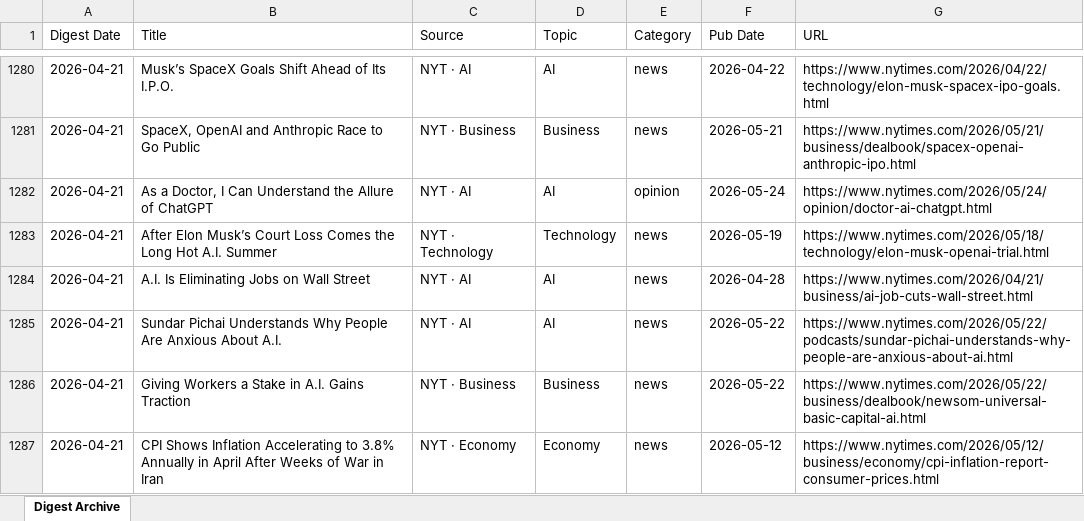
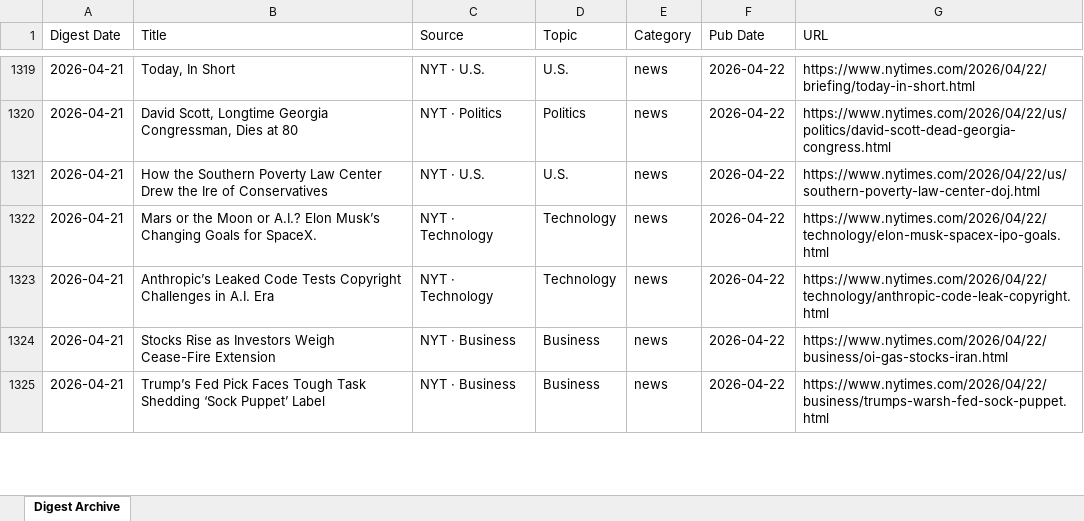
Before and after one commit to hankang156-eng/daily-digest, an Excel workbook: data/digest_archives/dd_archive.xlsx, sheet Digest Archive, drawn as a sheet; only a part is shown, gaps mark what is left out; values as stored, in another font and other column widths than the file's, no borders; removed rows and columns are numbered as before the commit, all else as after; the diff covers the shown part only; the diff names each change by its address in the sheet, - before the commit and + after, or states it on an @@ line.

Commit message:
digest: 2026-05-24

```diff
--- a/data/digest_archives/dd_archive.xlsx (sheet Digest Archive)
+++ b/data/digest_archives/dd_archive.xlsx (sheet Digest Archive)
-B1319 (Title): Musk’s SpaceX Goals Shift Ahead of Its I.P.O.
+B1319 (Title): Today, In Short
-C1319 (Source): NYT · AI
+C1319 (Source): NYT · U.S.
-D1319 (Topic): AI
+D1319 (Topic): U.S.
-G1319 (URL): https://www.nytimes.com/2026/04/22/technology/elon-musk-spacex-ipo-goals.html
+G1319 (URL): https://www.nytimes.com/2026/04/22/briefing/today-in-short.html
-B1320 (Title): SpaceX, OpenAI and Anthropic Race to Go Public
+B1320 (Title): David Scott, Longtime Georgia Congressman, Dies at 80
-C1320 (Source): NYT · Business
+C1320 (Source): NYT · Politics
-D1320 (Topic): Business
+D1320 (Topic): Politics
-F1320 (Pub Date): 2026-05-21
+F1320 (Pub Date): 2026-04-22
-G1320 (URL): https://www.nytimes.com/2026/05/21/business/dealbook/spacex-openai-anthropic-ipo.html
+G1320 (URL): https://www.nytimes.com/2026/04/22/us/politics/david-scott-dead-georgia-congress.html
-B1321 (Title): As a Doctor, I Can Understand the Allure of ChatGPT
+B1321 (Title): How the Southern Poverty Law Center Drew the Ire of Conservatives
-C1321 (Source): NYT · AI
+C1321 (Source): NYT · U.S.
-D1321 (Topic): AI
+D1321 (Topic): U.S.
-E1321 (Category): opinion
+E1321 (Category): news
-F1321 (Pub Date): 2026-05-24
+F1321 (Pub Date): 2026-04-22
-G1321 (URL): https://www.nytimes.com/2026/05/24/opinion/doctor-ai-chatgpt.html
+G1321 (URL): https://www.nytimes.com/2026/04/22/us/southern-poverty-law-center-doj.html
-B1322 (Title): After Elon Musk’s Court Loss Comes the Long Hot A.I. Summer
+B1322 (Title): Mars or the Moon or A.I.? Elon Musk’s Changing Goals for SpaceX.
-F1322 (Pub Date): 2026-05-19
+F1322 (Pub Date): 2026-04-22
-G1322 (URL): https://www.nytimes.com/2026/05/18/technology/elon-musk-openai-trial.html
+G1322 (URL): https://www.nytimes.com/2026/04/22/technology/elon-musk-spacex-ipo-goals.html
-row 1284: 2026-04-21 | A.I. Is Eliminating Jobs on Wall Street | NYT · AI | AI | news | 2026-04-28 | https://www.nytimes.com/2026/04/21/business/ai-job-cuts-wall-street.html
-B1323 (Title): Sundar Pichai Understands Why People Are Anxious About A.I.
+B1323 (Title): Anthropic’s Leaked Code Tests Copyright Challenges in A.I. Era
-C1323 (Source): NYT · AI
+C1323 (Source): NYT · Technology
-D1323 (Topic): AI
+D1323 (Topic): Technology
-F1323:F1324 (Pub Date): 2026-05-22
+F1323:F1324 (Pub Date): 2026-04-22
-G1323 (URL): https://www.nytimes.com/2026/05/22/podcasts/sundar-pichai-understands-why-people-are-anxious-about-ai.html
+G1323 (URL): https://www.nytimes.com/2026/04/22/technology/anthropic-code-leak-copyright.html
-B1324 (Title): Giving Workers a Stake in A.I. Gains Traction
+B1324 (Title): Stocks Rise as Investors Weigh Cease-Fire Extension
-G1324 (URL): https://www.nytimes.com/2026/05/22/business/dealbook/newsom-universal-basic-capital-ai.html
+G1324 (URL): https://www.nytimes.com/2026/04/22/business/oi-gas-stocks-iran.html
-B1325 (Title): CPI Shows Inflation Accelerating to 3.8% Annually in April After Weeks of War in Iran
+B1325 (Title): Trump’s Fed Pick Faces Tough Task Shedding ‘Sock Puppet’ Label
-C1325 (Source): NYT · Economy
+C1325 (Source): NYT · Business
-D1325 (Topic): Economy
+D1325 (Topic): Business
-F1325 (Pub Date): 2026-05-12
+F1325 (Pub Date): 2026-04-22
-G1325 (URL): https://www.nytimes.com/2026/05/12/business/economy/cpi-inflation-report-consumer-prices.html
+G1325 (URL): https://www.nytimes.com/2026/04/22/business/trumps-warsh-fed-sock-puppet.html
```
Also changed, not shown: 44 added rows, 2 removed rows and 47 edited cells elsewhere in this sheet, data/hn/hn_archive.xlsx, 10 other files.
